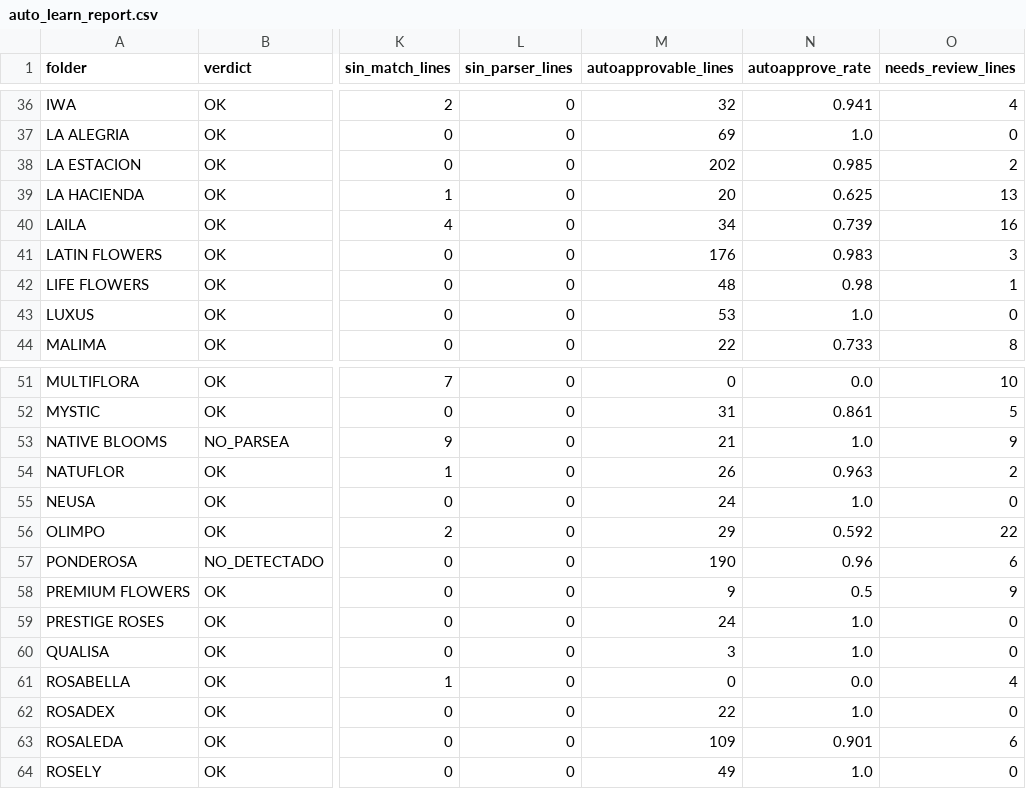
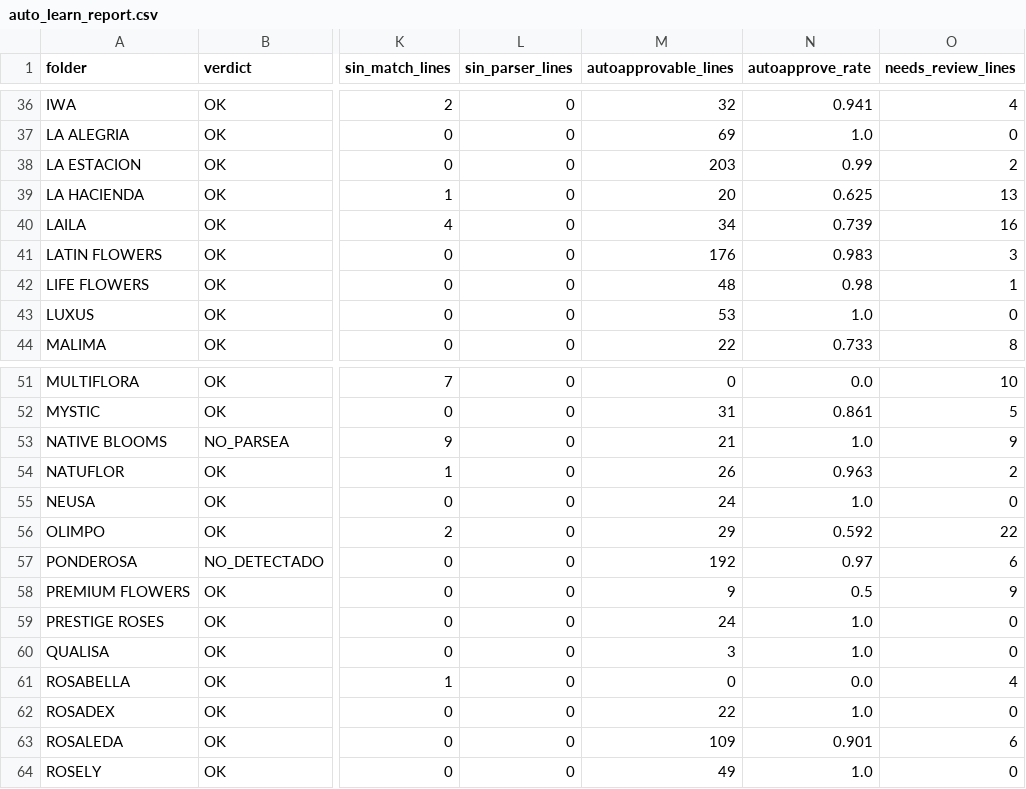
Before and after one commit to diegopereira7/VeraTrans, a CSV file: auto_learn_report.csv, drawn as a sheet; only a part is shown, gaps mark what is left out; the diff names each change by its address in the sheet, - before the commit and + after, or states it on an @@ line.

```diff
--- a/auto_learn_report.csv
+++ b/auto_learn_report.csv
-M38 (autoapprovable_lines): 202
+M38 (autoapprovable_lines): 203
-N38 (autoapprove_rate): 0.985
+N38 (autoapprove_rate): 0.99
-M57 (autoapprovable_lines): 190
+M57 (autoapprovable_lines): 192
-N57 (autoapprove_rate): 0.96
+N57 (autoapprove_rate): 0.97
```
Also changed, not shown: 11 other files.
